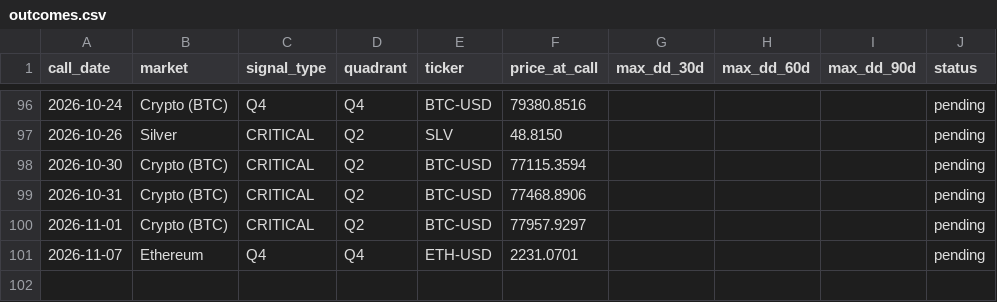
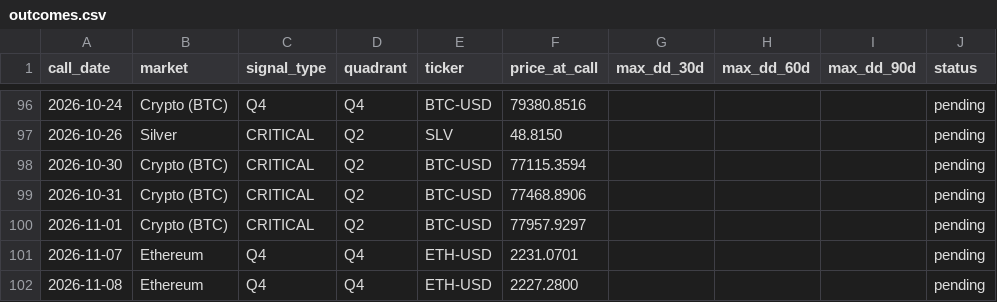
Before and after one commit to vonlambda/lambda-f-dashboard, a CSV file: outcomes.csv, drawn as a sheet; only a part is shown, gaps mark what is left out; the diff names each change by its address in the sheet, - before the commit and + after, or states it on an @@ line.

```diff
--- a/outcomes.csv
+++ b/outcomes.csv
+row 102: 2026-11-08 | Ethereum | Q4 | Q4 | ETH-USD | 2227.2800 |  |  |  | pending
```
